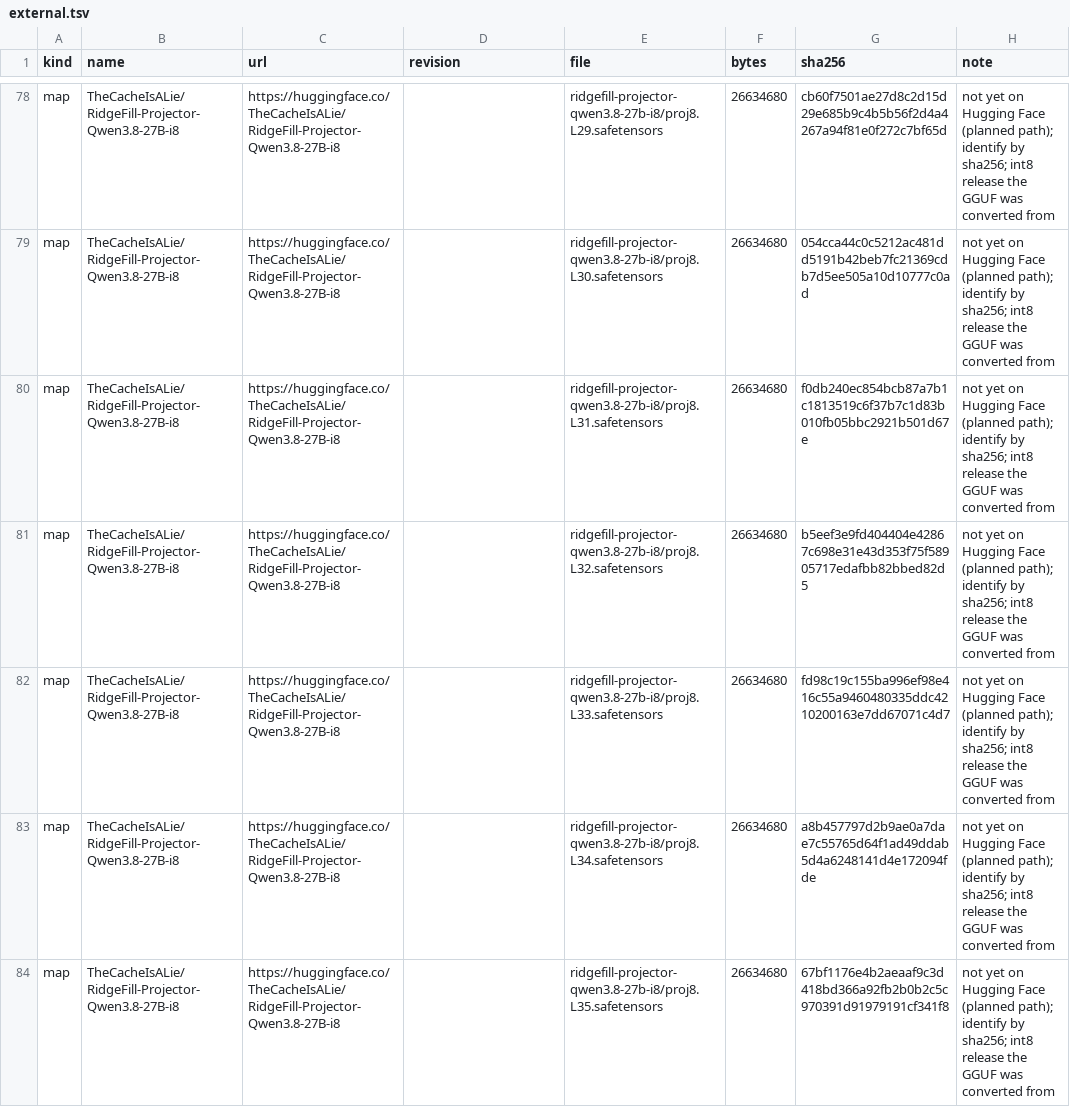
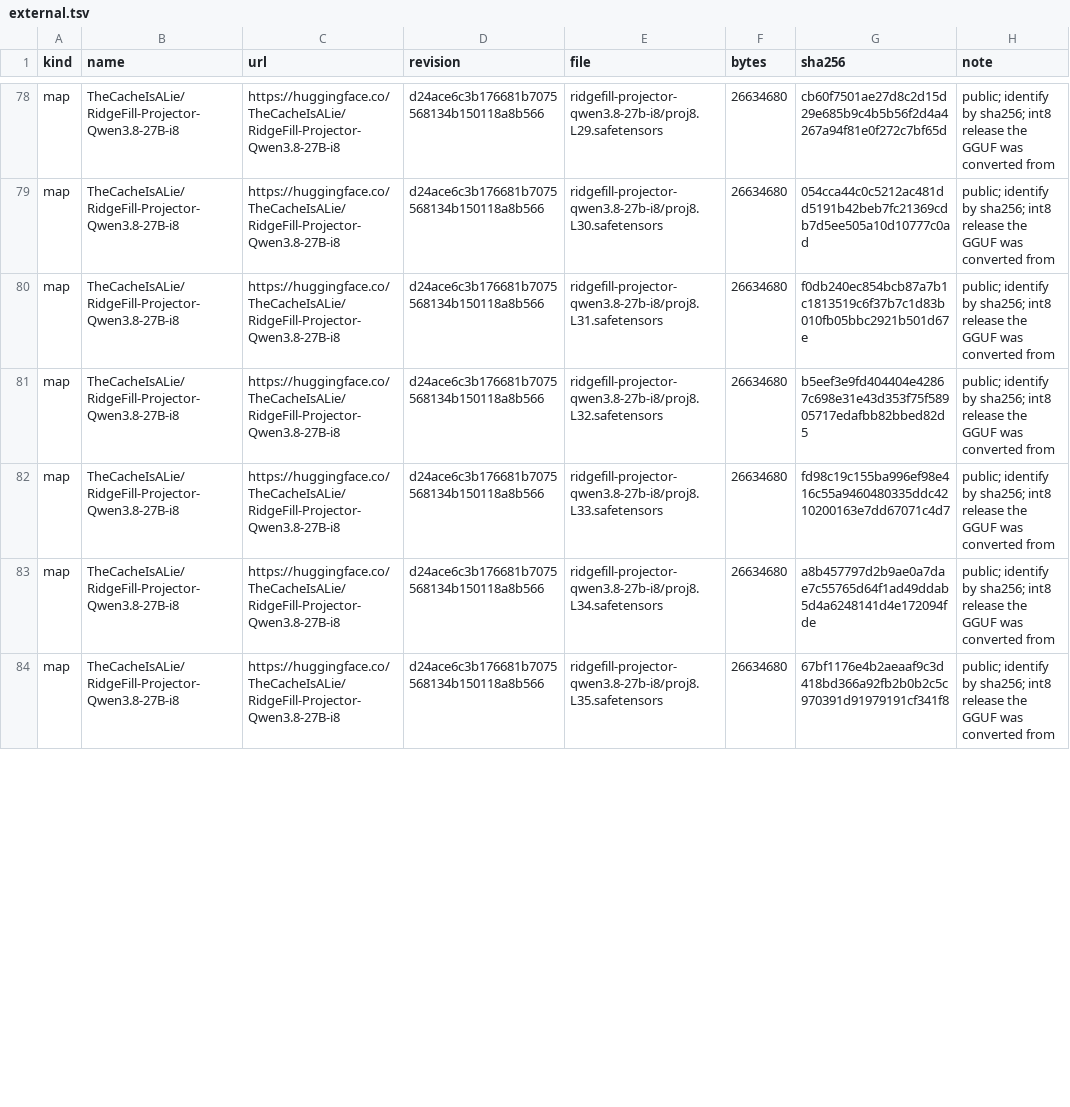
Before and after one commit to Approximate-Science/ridgefill-data, a TSV file: provenance/external.tsv, drawn as a sheet; only a part is shown, gaps mark what is left out; the diff covers the shown part only; the diff names each change by its address in the sheet, - before the commit and + after, or states it on an @@ line.

```diff
--- a/provenance/external.tsv
+++ b/provenance/external.tsv
-D78:D84 (revision): (empty)
+D78:D84 (revision): d24ace6c3b176681b7075568134b150118a8b566
-H78:H84 (note): not yet on Hugging Face (planned path); identify by…
+H78:H84 (note): public; identify by…
```
Also changed, not shown: 116 edited cells elsewhere in this file, 4 other files.
